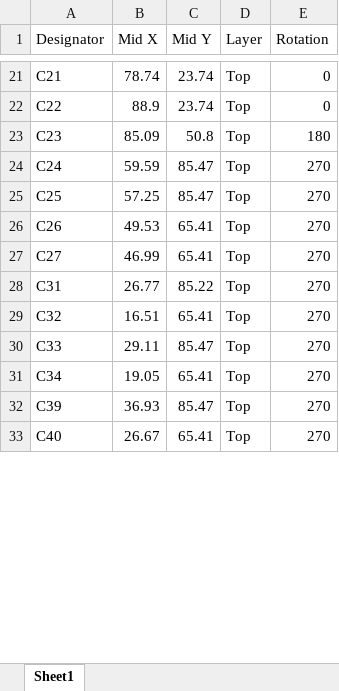
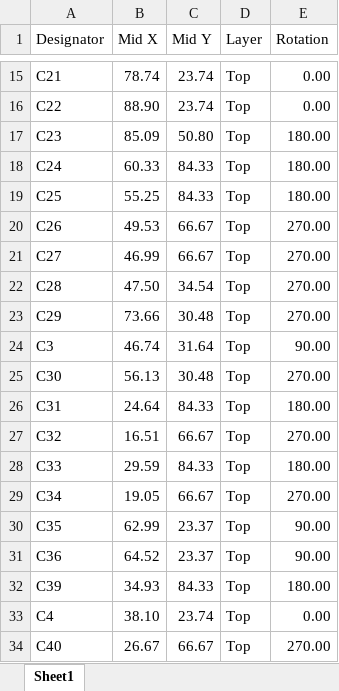
Before and after one commit to Meisterschulen-am-Ostbahnhof-Munchen/ISOBUS_Hardware, an Excel workbook: Hutschienenmoped-XL/JLCSMT_Sample_CPL1.xlsx, sheet Sheet1, drawn as a sheet; only a part is shown, gaps mark what is left out; values as stored, in another font and other column widths than the file's, no cell formats; addresses are those after the commit; the diff covers the shown part only; the diff names each change by its address in the sheet, - before the commit and + after, or states it on an @@ line.

```diff
--- a/Hutschienenmoped-XL/JLCSMT_Sample_CPL1.xlsx (sheet Sheet1)
+++ b/Hutschienenmoped-XL/JLCSMT_Sample_CPL1.xlsx (sheet Sheet1)
-E15:E16 (Rotation): 0
+E15:E16 (Rotation): 0.00
-B16 (Mid X): 88.9
+B16 (Mid X): 88.90
-C17 (Mid Y): 50.8
+C17 (Mid Y): 50.80
-E17 (Rotation): 180
+E17 (Rotation): 180.00
-B18 (Mid X): 59.59
+B18 (Mid X): 60.33
-C18:C19 (Mid Y): 85.47
+C18:C19 (Mid Y): 84.33
-E18:E19 (Rotation): 270
+E18:E19 (Rotation): 180.00
-B19 (Mid X): 57.25
+B19 (Mid X): 55.25
-C20:C21 (Mid Y): 65.41
+C20:C21 (Mid Y): 66.67
-E20:E21 (Rotation): 270
+E20:E21 (Rotation): 270.00
+row 22: C28 | 47.50 | 34.54 | Top | 270.00
+row 23: C29 | 73.66 | 30.48 | Top | 270.00
+row 24: C3 | 46.74 | 31.64 | Top | 90.00
+row 25: C30 | 56.13 | 30.48 | Top | 270.00
-B26 (Mid X): 26.77
+B26 (Mid X): 24.64
-C26 (Mid Y): 85.22
+C26 (Mid Y): 84.33
-E26 (Rotation): 270
+E26 (Rotation): 180.00
-C27 (Mid Y): 65.41
+C27 (Mid Y): 66.67
-E27 (Rotation): 270
+E27 (Rotation): 270.00
-B28 (Mid X): 29.11
+B28 (Mid X): 29.59
-C28 (Mid Y): 85.47
+C28 (Mid Y): 84.33
-E28 (Rotation): 270
+E28 (Rotation): 180.00
-C29 (Mid Y): 65.41
+C29 (Mid Y): 66.67
-E29 (Rotation): 270
+E29 (Rotation): 270.00
+row 30: C35 | 62.99 | 23.37 | Top | 90.00
+row 31: C36 | 64.52 | 23.37 | Top | 90.00
-B32 (Mid X): 36.93
+B32 (Mid X): 34.93
-C32 (Mid Y): 85.47
+C32 (Mid Y): 84.33
-E32 (Rotation): 270
+E32 (Rotation): 180.00
+row 33: C4 | 38.10 | 23.74 | Top | 0.00
-C34 (Mid Y): 65.41
+C34 (Mid Y): 66.67
-E34 (Rotation): 270
+E34 (Rotation): 270.00
```
Also changed, not shown: 78 added rows, 31 removed rows and 184 edited cells elsewhere in this sheet, cell formats, Hutschienenmoped-XL/Sample-BOM_JLCSMT.xlsx, 2 other files.
